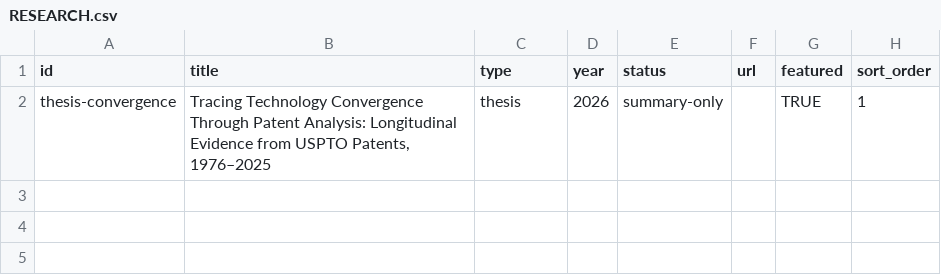
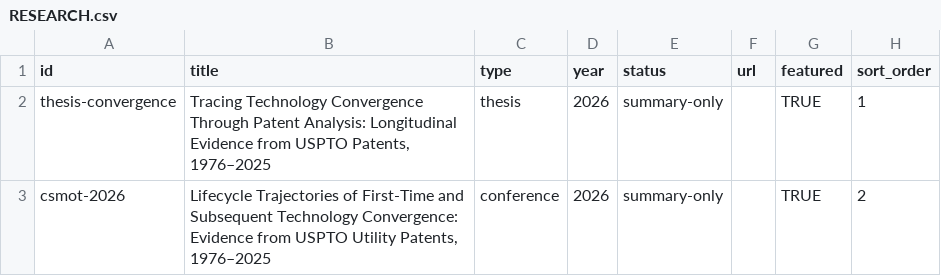
Before and after one commit to Haven-Pham/Portfolio, a CSV file: automation/sheets_data/RESEARCH.csv, drawn as a sheet; the diff names each change by its address in the sheet, - before the commit and + after, or states it on an @@ line.

Commit message:
Add accepted CSMOT 2026 paper; animated supply-chain network behind the hero
- Research: conference paper (National Cheng Kung University) with an Accepted badge, all four languages
- hero-network.js: canvas network with drifting nodes, glowing shipments and cursor attraction; pauses off-screen, static frame for reduced motion
- Slow light sweep across the hero

```diff
--- a/automation/sheets_data/RESEARCH.csv
+++ b/automation/sheets_data/RESEARCH.csv
+row 3: csmot-2026 | Lifecycle Trajectories of First-Time and Subsequent Technology Convergence: Evidence from USPTO Utility Patents, 1976–2025 | conference | 2026 | summary-only |  | TRUE | 2
```
Also changed, not shown: 7 other files.
